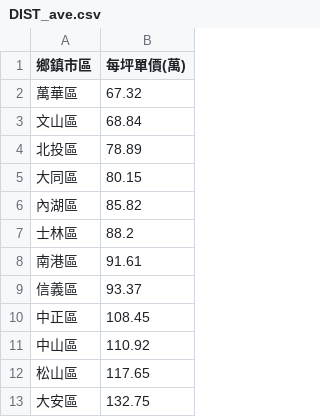
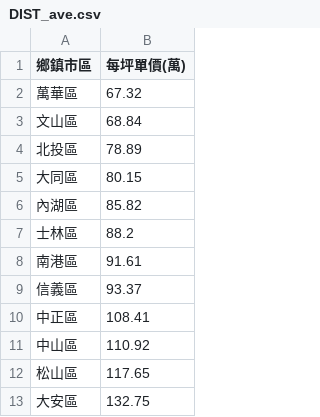
Before and after one commit to SSP6258/house_app, a CSV file: house_data/database/DIST_ave.csv, drawn as a sheet.

```diff
--- a/house_data/database/DIST_ave.csv
+++ b/house_data/database/DIST_ave.csv
@@ -9,3 +9,3 @@
 信義區,93.37
-中正區,108.45
+中正區,108.41
 中山區,110.92
```
Also changed, not shown: house_data/database/SKU_ave.csv.
